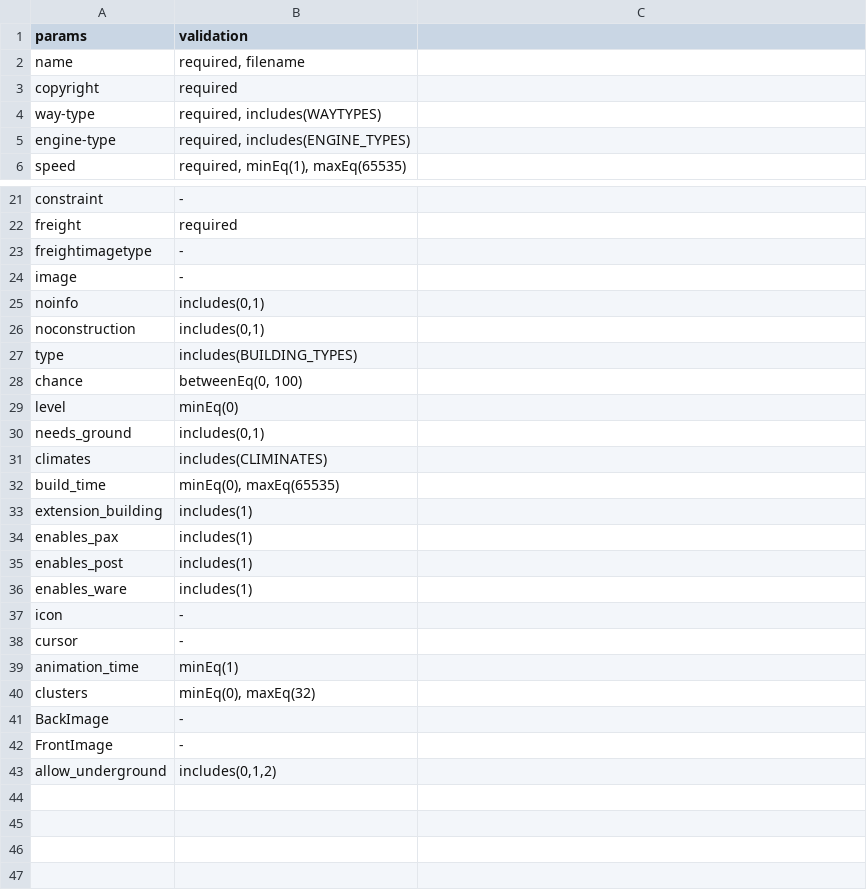
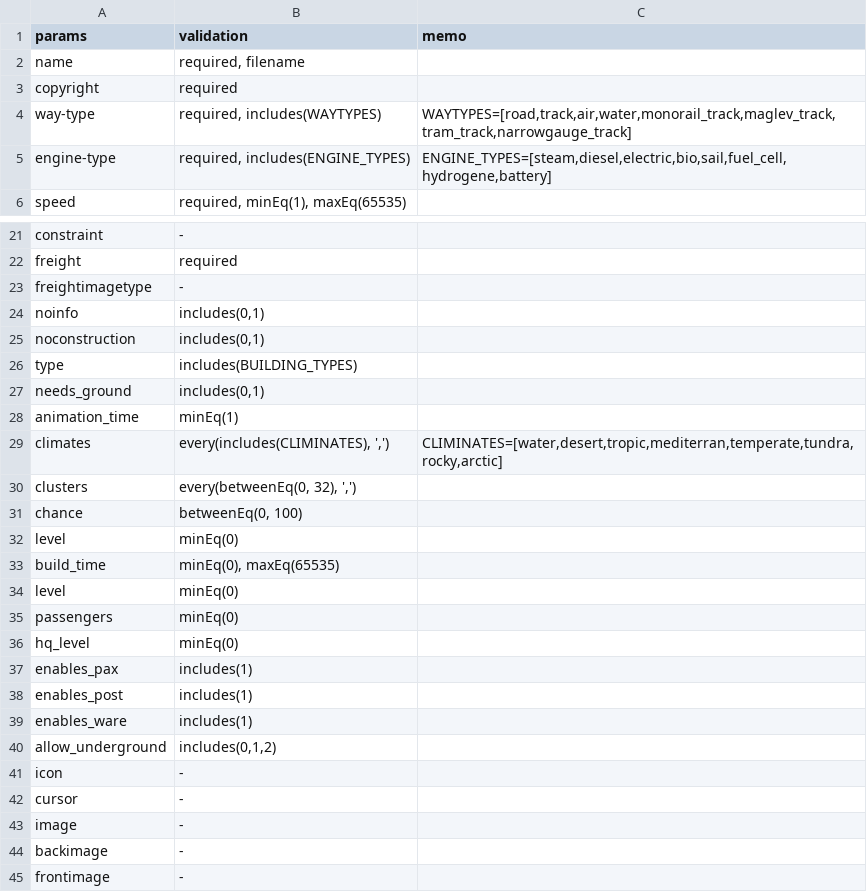
Before and after one commit to 128na/simutrans-addon-maker-online, a TSV file: docs/param_validation.tsv, drawn as a sheet; only a part is shown, gaps mark what is left out.

```diff
--- a/docs/param_validation.tsv
+++ b/docs/param_validation.tsv
@@ -1,6 +1,6 @@
-params	validation
+params	validation	memo
 name	required, filename
 copyright	required
-way-type	required, includes(WAYTYPES)
-engine-type	required, includes(ENGINE_TYPES)
+way-type	required, includes(WAYTYPES)	WAYTYPES=[road,track,air,water,monorail_track,maglev_track,tram_track,narrowgauge_track]
+engine-type	required, includes(ENGINE_TYPES)	ENGINE_TYPES=[steam,diesel,electric,bio,sail,fuel_cell,hydrogene,battery]
 speed	required, minEq(1), maxEq(65535)
@@ -23,3 +23,2 @@ freight	required
 freightimagetype	-
-image	-
 noinfo	includes(0,1)
@@ -27,8 +26,12 @@ noconstruction	includes(0,1)
 type	includes(BUILDING_TYPES)
+needs_ground	includes(0,1)
+animation_time	minEq(1)
+climates	every(includes(CLIMINATES), ',')	CLIMINATES=[water,desert,tropic,mediterran,temperate,tundra,rocky,arctic]
+clusters	every(betweenEq(0, 32), ',')
 chance	betweenEq(0, 100)
 level	minEq(0)
-needs_ground	includes(0,1)
-climates	includes(CLIMINATES)
 build_time	minEq(0), maxEq(65535)
-extension_building	includes(1)
+level	minEq(0)
+passengers	minEq(0)
+hq_level	minEq(0)
 enables_pax	includes(1)
@@ -36,8 +39,7 @@ enables_post	includes(1)
 enables_ware	includes(1)
+allow_underground	includes(0,1,2)
 icon	-
 cursor	-
-animation_time	minEq(1)
-clusters	minEq(0), maxEq(32)
-BackImage	-
-FrontImage	-
-allow_underground	includes(0,1,2)
+image	-
+backimage	-
+frontimage	-
```
Also changed, not shown: docs/obj_param.tsv, 3 other files.
